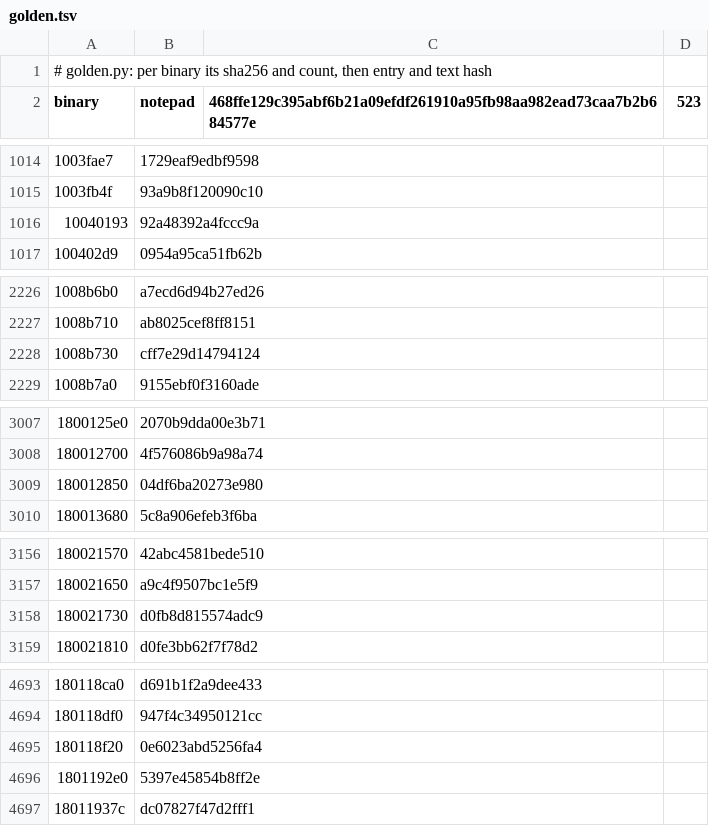
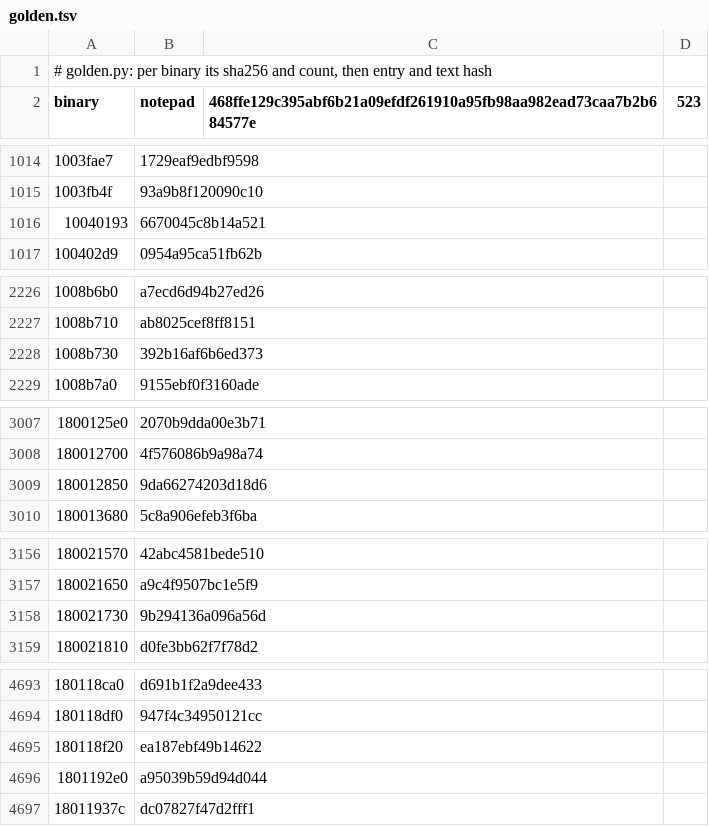
Before and after one commit to imjustprism/borer, a TSV file: scripts/run/golden.tsv, drawn as a sheet; only a part is shown, gaps mark what is left out; the diff covers the shown part only; the diff names each change by its address in the sheet, - before the commit and + after, or states it on an @@ line.

```diff
--- a/scripts/run/golden.tsv
+++ b/scripts/run/golden.tsv
-B1016 (notepad): 92a48392a4fccc9a
+B1016 (notepad): 6670045c8b14a521
-B2228 (notepad): cff7e29d14794124
+B2228 (notepad): 392b16af6b6ed373
-B3009 (notepad): 04df6ba20273e980
+B3009 (notepad): 9da66274203d18d6
-B3158 (notepad): d0fb8d815574adc9
+B3158 (notepad): 9b294136a096a56d
-B4695 (notepad): 0e6023abd5256fa4
+B4695 (notepad): ea187ebf49b14622
-B4696 (notepad): 5397e45854b8ff2e
+B4696 (notepad): a95039b59d94d044
```
Also changed, not shown: 16 edited cells elsewhere in this file, 3 other files.
